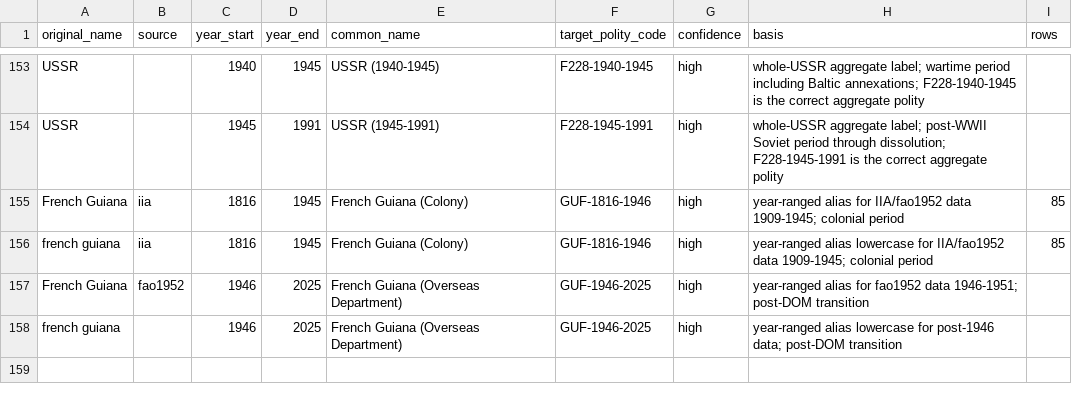
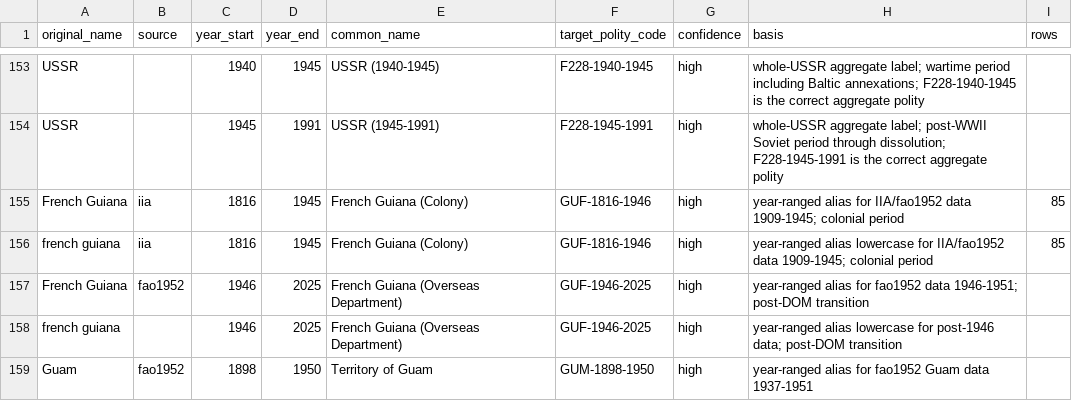
Before and after one commit to eduaguilera/whep-polities, a CSV file: pipelines/polity-autoimprove/state/applied_aliases.csv, drawn as a sheet; only a part is shown, gaps mark what is left out; the diff names each change by its address in the sheet, - before the commit and + after, or states it on an @@ line.

```diff
--- a/pipelines/polity-autoimprove/state/applied_aliases.csv
+++ b/pipelines/polity-autoimprove/state/applied_aliases.csv
+row 159: Guam | fao1952 | 1898 | 1950 | Territory of Guam | GUM-1898-1950 | high | year-ranged alias for fao1952 Guam data 1937-1951
```
Also changed, not shown: data/final/polities_database.csv, 1 other file.
